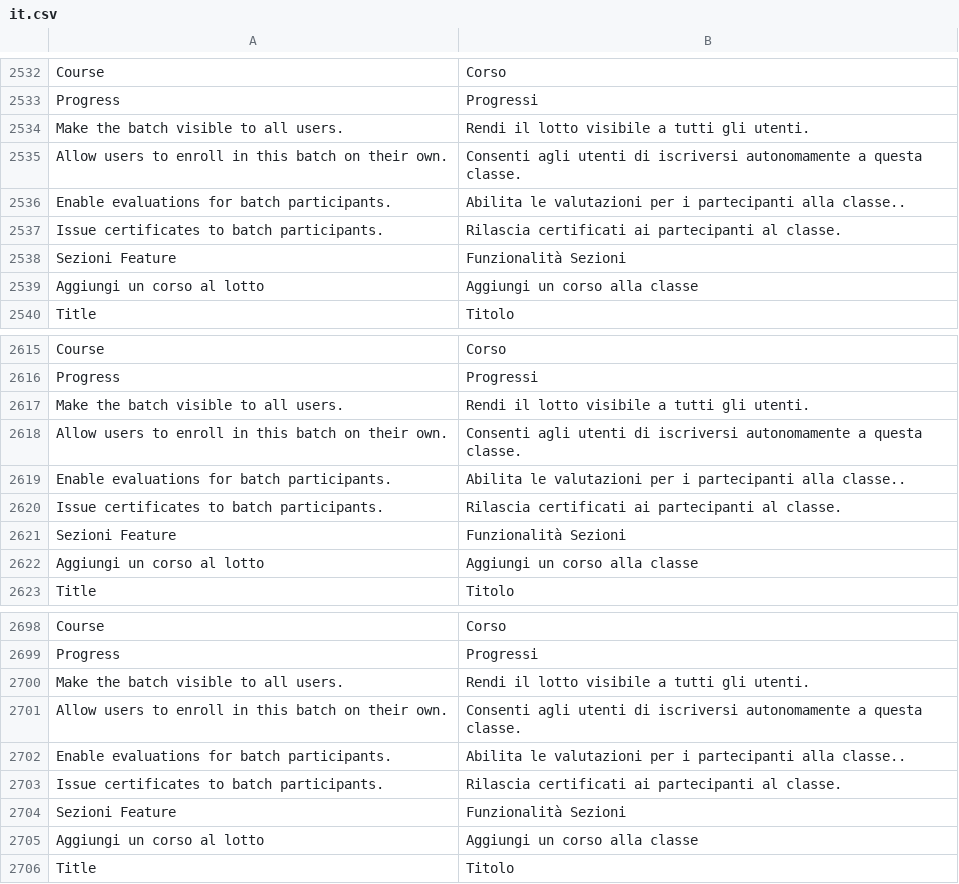
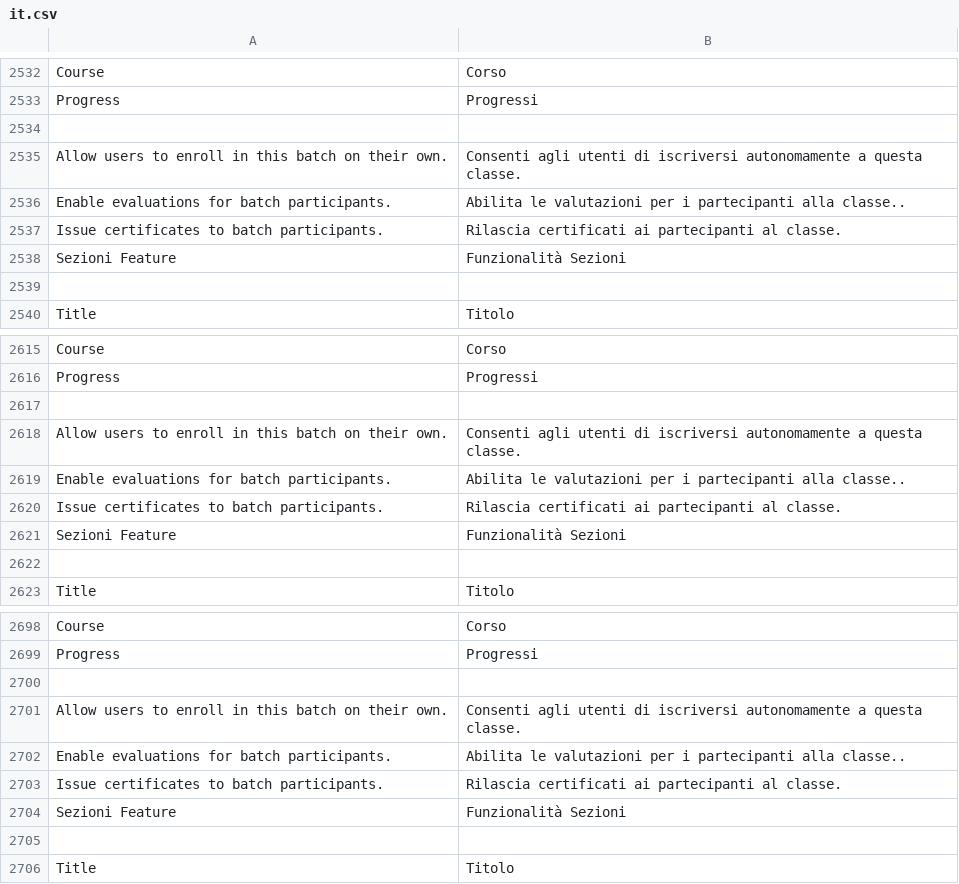
Before and after one commit to mrossi-os/lms, a CSV file: lms/translations/it.csv, drawn as a sheet; only a part is shown, gaps mark what is left out; the diff covers the shown part only; the diff names each change by its address in the sheet, - before the commit and + after, or states it on an @@ line.

```diff
--- a/lms/translations/it.csv
+++ b/lms/translations/it.csv
-row 2534: Make the batch visible to all users. | Rendi il lotto visibile a tutti gli utenti.
+row 2534: (empty)
-row 2539: Aggiungi un corso al lotto | Aggiungi un corso alla classe
+row 2539: (empty)
-row 2617: Make the batch visible to all users. | Rendi il lotto visibile a tutti gli utenti.
+row 2617: (empty)
-row 2622: Aggiungi un corso al lotto | Aggiungi un corso alla classe
+row 2622: (empty)
-row 2700: Make the batch visible to all users. | Rendi il lotto visibile a tutti gli utenti.
+row 2700: (empty)
-row 2705: Aggiungi un corso al lotto | Aggiungi un corso alla classe
+row 2705: (empty)
```
Also changed, not shown: 4 removed rows and 31 edited cells elsewhere in this file, 1 other file.
